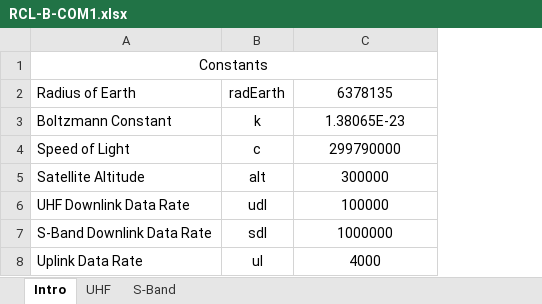
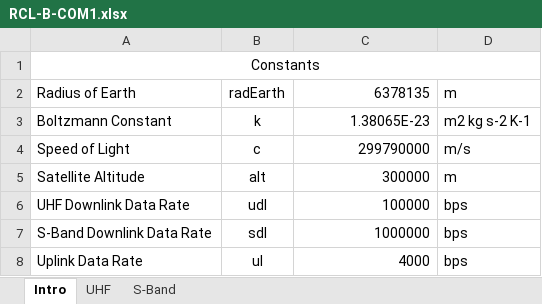
Before and after one commit to RascalSeniorDesign/Preliminary-Design, an Excel workbook: CMQA/Budgets/RCL-B-COM1.xlsx, sheet Intro, drawn as a sheet; values as stored, in another font and other column widths than the file's, no borders; the diff names each change by its address in the sheet, - before the commit and + after, or states it on an @@ line.

```diff
--- a/CMQA/Budgets/RCL-B-COM1.xlsx (sheet Intro)
+++ b/CMQA/Budgets/RCL-B-COM1.xlsx (sheet Intro)
+column D, rows 2-8: m | m2 kg s-2 K-1 | m/s | m | bps | bps | bps
-C2:C8 alignment: center
+C2:C8 alignment: right
```
Also changed, not shown: sheet UHF, sheet S-Band.
